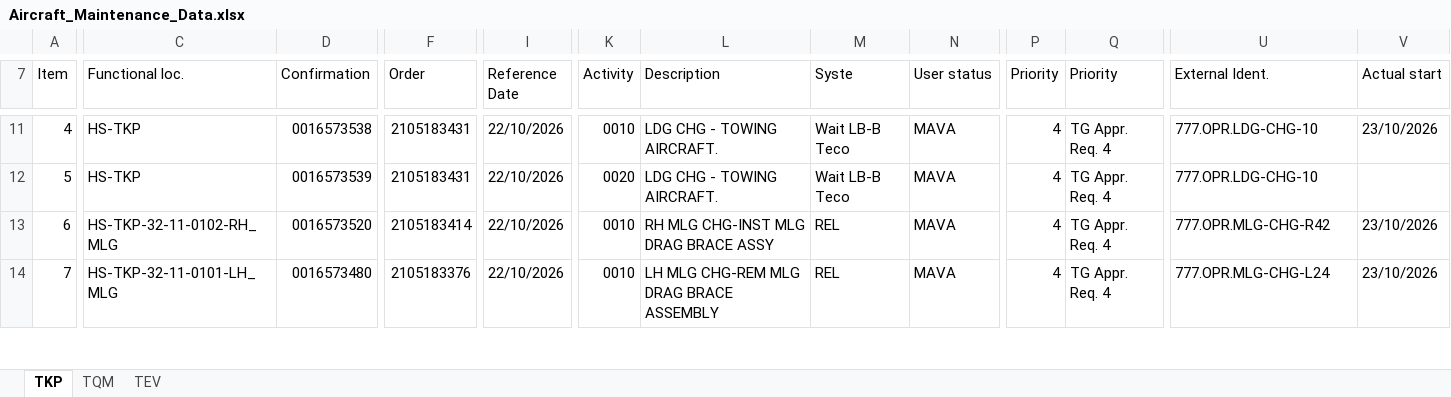
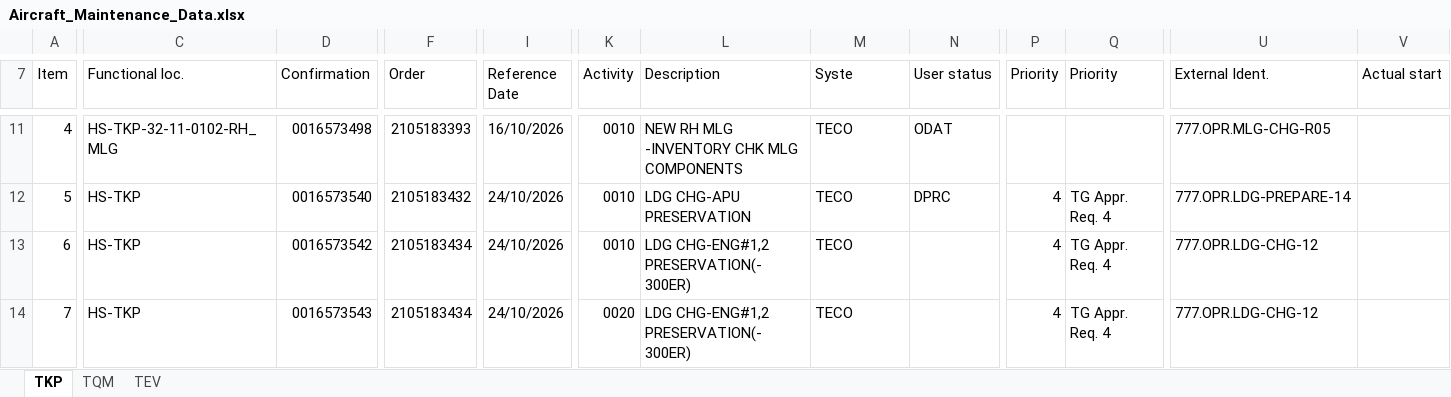
Before and after one commit to Huan289100/aircraft-maintenance-dashboard, an Excel workbook: Aircraft_Maintenance_Data.xlsx, sheet TKP, drawn as a sheet; only a part is shown, gaps mark what is left out; values as stored, in another font and other column widths than the file's, no cell formats; charts and pictures not drawn; the diff covers the shown part only; the diff names each change by its address in the sheet, - before the commit and + after, or states it on an @@ line.

```diff
--- a/Aircraft_Maintenance_Data.xlsx (sheet TKP)
+++ b/Aircraft_Maintenance_Data.xlsx (sheet TKP)
-C11 (Functional loc.): HS-TKP
+C11 (Functional loc.): HS-TKP-32-11-0102-RH_MLG
-D11 (Confirmation): 0016573538
+D11 (Confirmation): 0016573498
-F11 (Order): 2105183431
+F11 (Order): 2105183393
-I11 (Reference Date): 22/10/2026
+I11 (Reference Date): 16/10/2026
-L11 (Description): LDG CHG - TOWING AIRCRAFT.
+L11 (Description): NEW RH MLG -INVENTORY CHK MLG COMPONENTS
-M11:M12 (Syste): Wait LB-B Teco
+M11:M12 (Syste): TECO
-N11 (User status): MAVA
+N11 (User status): ODAT
-P11 (Priority): 4
+P11 (Priority): (empty)
-Q11 (Priority): TG Appr. Req. 4
+Q11 (Priority): (empty)
-U11 (External Ident.): 777.OPR.LDG-CHG-10
+U11 (External Ident.): 777.OPR.MLG-CHG-R05
-V11 (Actual start): 23/10/2026
+V11 (Actual start): (empty)
-D12 (Confirmation): 0016573539
+D12 (Confirmation): 0016573540
-F12 (Order): 2105183431
+F12 (Order): 2105183432
-I12:I14 (Reference Date): 22/10/2026
+I12:I14 (Reference Date): 24/10/2026
-K12 (Activity): 0020
+K12 (Activity): 0010
-L12 (Description): LDG CHG - TOWING AIRCRAFT.
+L12 (Description): LDG CHG-APU PRESERVATION
-N12 (User status): MAVA
+N12 (User status): DPRC
-U12 (External Ident.): 777.OPR.LDG-CHG-10
+U12 (External Ident.): 777.OPR.LDG-PREPARE-14
-C13 (Functional loc.): HS-TKP-32-11-0102-RH_MLG
+C13 (Functional loc.): HS-TKP
-D13 (Confirmation): 0016573520
+D13 (Confirmation): 0016573542
-F13 (Order): 2105183414
+F13 (Order): 2105183434
-L13 (Description): RH MLG CHG-INST MLG DRAG BRACE ASSY
+L13 (Description): LDG CHG-ENG#1,2 PRESERVATION(-300ER)
-M13:M14 (Syste): REL
+M13:M14 (Syste): TECO
-N13:N14 (User status): MAVA
+N13:N14 (User status): (empty)
-U13 (External Ident.): 777.OPR.MLG-CHG-R42
+U13 (External Ident.): 777.OPR.LDG-CHG-12
-V13:V14 (Actual start): 23/10/2026
+V13:V14 (Actual start): (empty)
-C14 (Functional loc.): HS-TKP-32-11-0101-LH_MLG
+C14 (Functional loc.): HS-TKP
-D14 (Confirmation): 0016573480
+D14 (Confirmation): 0016573543
-F14 (Order): 2105183376
+F14 (Order): 2105183434
-K14 (Activity): 0010
+K14 (Activity): 0020
-L14 (Description): LH MLG CHG-REM MLG DRAG BRACE ASSEMBLY
+L14 (Description): LDG CHG-ENG#1,2 PRESERVATION(-300ER)
-U14 (External Ident.): 777.OPR.MLG-CHG-L24
+U14 (External Ident.): 777.OPR.LDG-CHG-12
```
Also changed, not shown: 864 edited cells elsewhere in this sheet, cell formats, charts or pictures.
